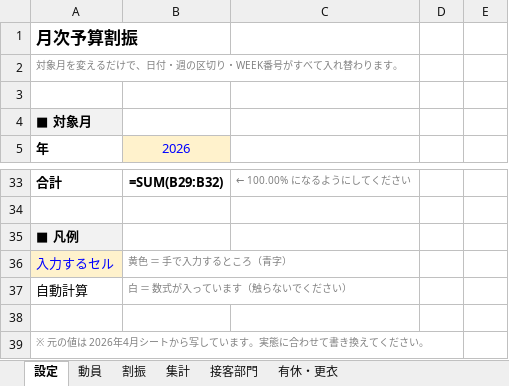
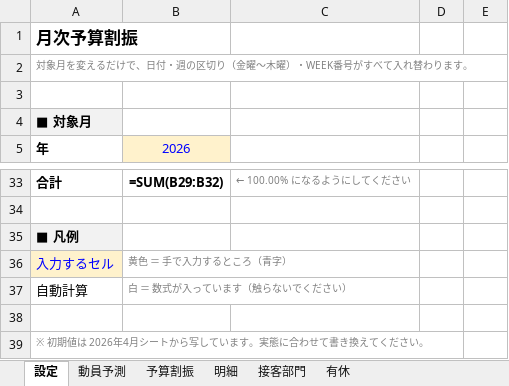
Before and after one commit to haruhisasasagawa/test, an Excel workbook: excel/月次予算割振.xlsx, sheet 設定, drawn as a sheet; only a part is shown, gaps mark what is left out; values as stored, in another font and other column widths than the file's, no borders; formulas without a stored value are shown as written; the diff names each change by its address in the sheet, - before the commit and + after, or states it on an @@ line.

```diff
--- a/excel/月次予算割振.xlsx (sheet 設定)
+++ b/excel/月次予算割振.xlsx (sheet 設定)
-sheet tab: 動員
+sheet tab: 動員予測
-sheet tab: 割振
+sheet tab: 予算割振
-sheet tab: 集計
+sheet tab: 明細
-sheet tab: 有休・更衣
+sheet tab: 有休
-A2: 対象月を変えるだけで、日付・週の区切り・WEEK番号がすべて入れ替わります。
+A2: 対象月を変えるだけで、日付・週の区切り（金曜〜木曜）・WEEK番号がすべて入れ替わります。
-A39: ※ 元の値は 2026年4月シートから写しています。実態に合わせて書き換えてください。
+A39: ※ 初期値は 2026年4月シートから写しています。実態に合わせて書き換えてください。
```
Also changed, not shown: sheet 明細, sheet 予算割振, sheet 接客部門, sheet 有休, sheet 動員予測, 2 other files.
